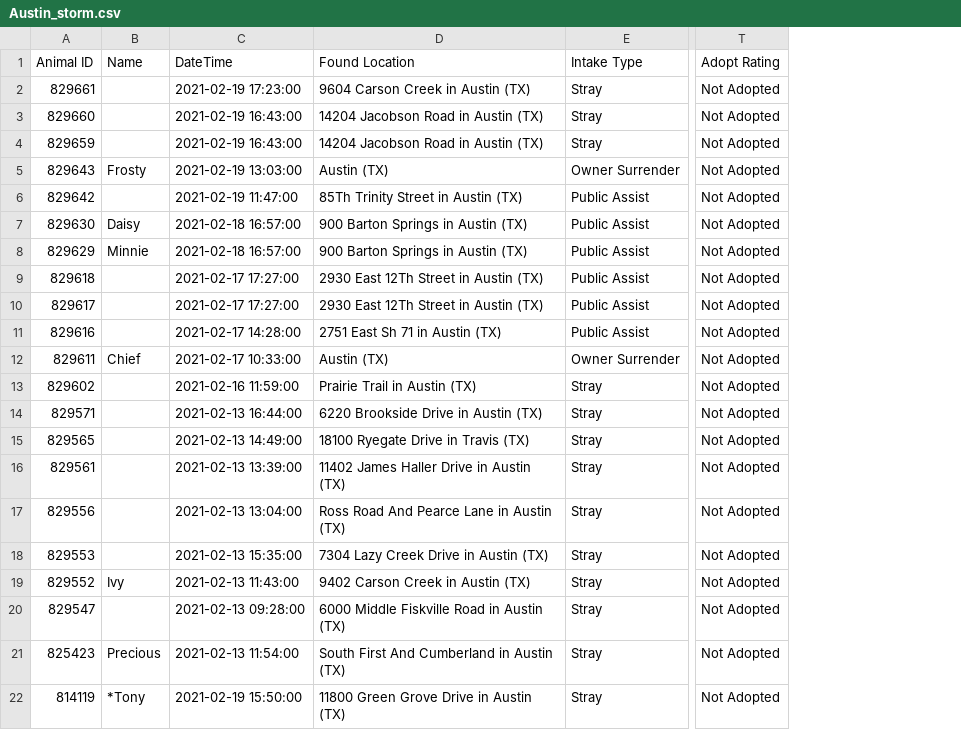
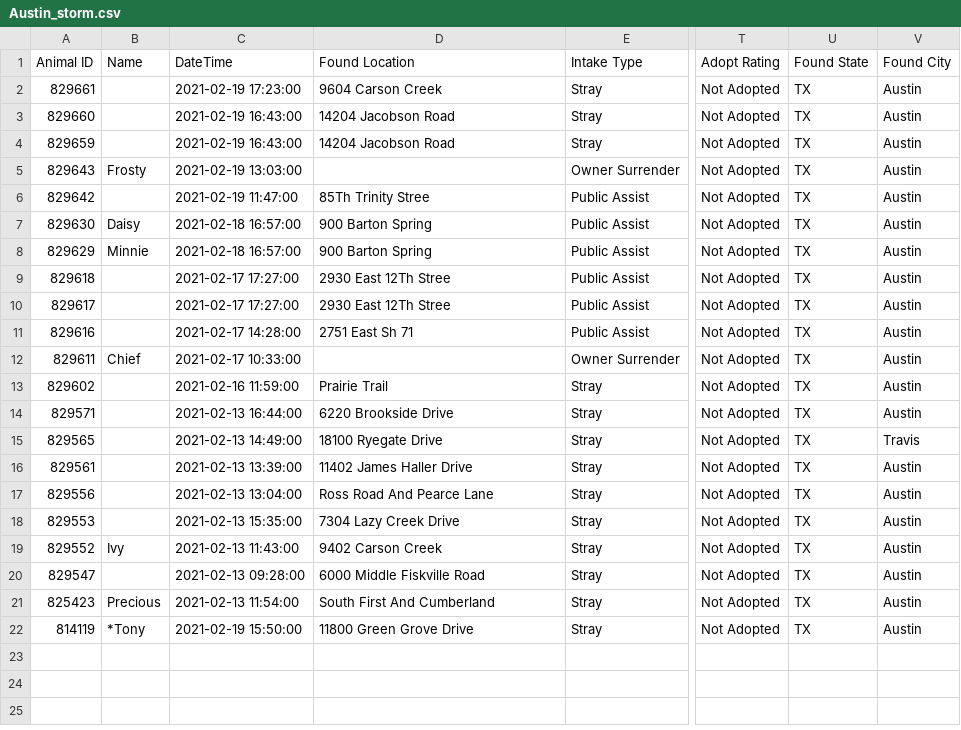
Before and after one commit to elizabethschall2934/Final-Project, a CSV file: Austin_storm.csv, drawn as a sheet; only a part is shown, gaps mark what is left out; the diff names each change by its address in the sheet, - before the commit and + after, or states it on an @@ line.

Commit message:
more data viewing

```diff
--- a/Austin_storm.csv
+++ b/Austin_storm.csv
+column U (Found State), rows 2-22: all TX
+column V (Found City), rows 2-22: Austin | Austin | Austin | Austin | Austin | Austin | Austin | Austin | Austin | Austin | Austin | Austin | Austin | Travis | Austin | Austin | Austin | Austin | Austin | Austin | Austin
-D2 (Found Location): 9604 Carson Creek in Austin (TX)
+D2 (Found Location): 9604 Carson Creek
-D3:D4 (Found Location): 14204 Jacobson Road in Austin (TX)
+D3:D4 (Found Location): 14204 Jacobson Road
-D5 (Found Location): Austin (TX)
+D5 (Found Location): (empty)
-D6 (Found Location): 85Th Trinity Street in Austin (TX)
+D6 (Found Location): 85Th Trinity Stree
-D7:D8 (Found Location): 900 Barton Springs in Austin (TX)
+D7:D8 (Found Location): 900 Barton Spring
-D9:D10 (Found Location): 2930 East 12Th Street in Austin (TX)
+D9:D10 (Found Location): 2930 East 12Th Stree
-D11 (Found Location): 2751 East Sh 71 in Austin (TX)
+D11 (Found Location): 2751 East Sh 71
-D12 (Found Location): Austin (TX)
+D12 (Found Location): (empty)
-D13 (Found Location): Prairie Trail in Austin (TX)
+D13 (Found Location): Prairie Trail
-D14 (Found Location): 6220 Brookside Drive in Austin (TX)
+D14 (Found Location): 6220 Brookside Drive
-D15 (Found Location): 18100 Ryegate Drive in Travis (TX)
+D15 (Found Location): 18100 Ryegate Drive
-D16 (Found Location): 11402 James Haller Drive in Austin (TX)
+D16 (Found Location): 11402 James Haller Drive
-D17 (Found Location): Ross Road And Pearce Lane in Austin (TX)
+D17 (Found Location): Ross Road And Pearce Lane
-D18 (Found Location): 7304 Lazy Creek Drive in Austin (TX)
+D18 (Found Location): 7304 Lazy Creek Drive
-D19 (Found Location): 9402 Carson Creek in Austin (TX)
+D19 (Found Location): 9402 Carson Creek
-D20 (Found Location): 6000 Middle Fiskville Road in Austin (TX)
+D20 (Found Location): 6000 Middle Fiskville Road
-D21 (Found Location): South First And Cumberland in Austin (TX)
+D21 (Found Location): South First And Cumberland
-D22 (Found Location): 11800 Green Grove Drive in Austin (TX)
+D22 (Found Location): 11800 Green Grove Drive
```
Also changed, not shown: 4 other files.
